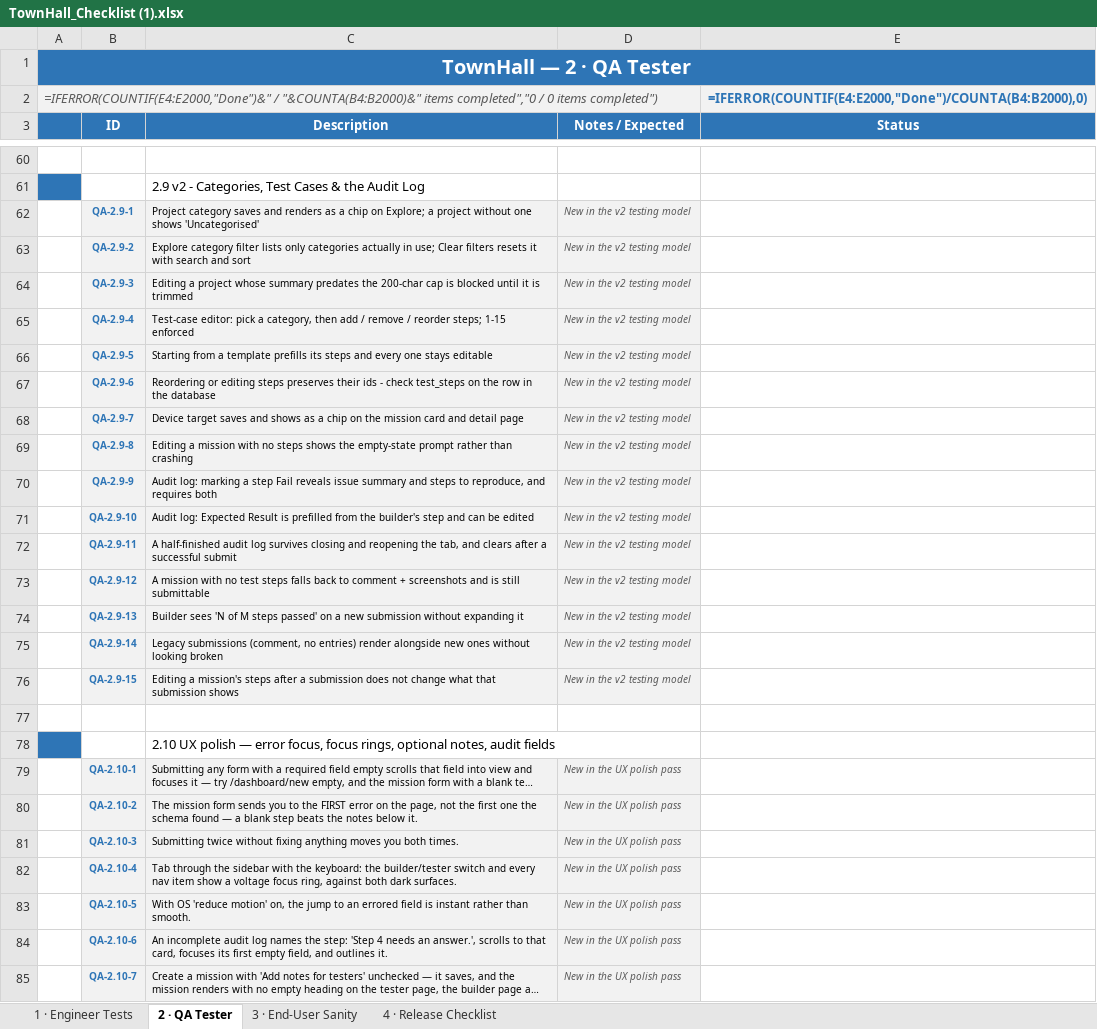
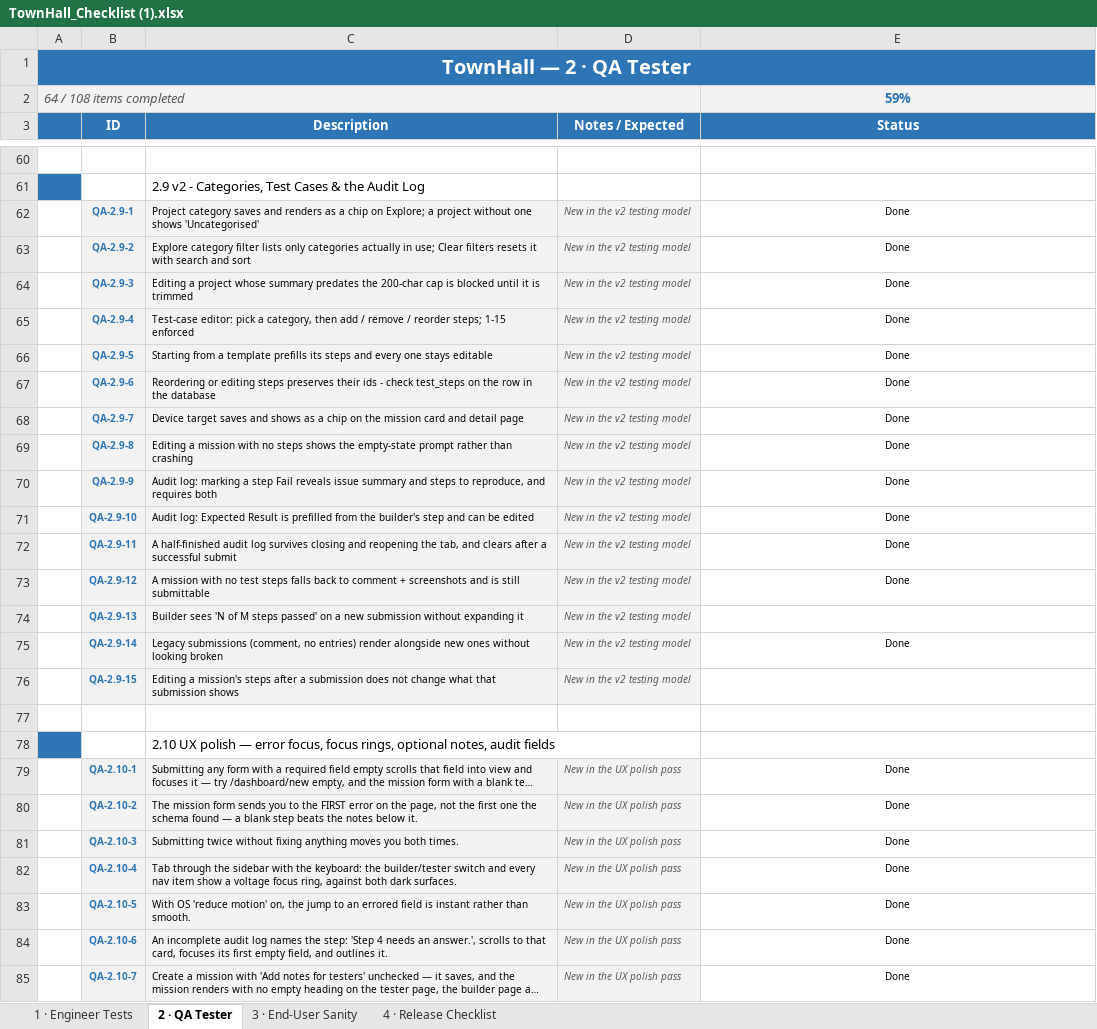
Before and after one commit to Chrisemeka/town_hall, an Excel workbook: TownHall_Checklist (1).xlsx, sheet 2 · QA Tester, drawn as a sheet; only a part is shown, gaps mark what is left out; long unchanged cells end in …; values as stored, in another font and other column widths than the file's, no borders; formulas without a stored value are shown as written; conditional formats not drawn; removed rows and columns are numbered as before the commit, all else as after; the diff covers the shown part only; the diff names each change by its address in the sheet, - before the commit and + after, or states it on an @@ line.

```diff
--- a/TownHall_Checklist (1).xlsx (sheet 2 · QA Tester)
+++ b/TownHall_Checklist (1).xlsx (sheet 2 · QA Tester)
-row 2: =IFERROR(COUNTIF(E4:E2000,"Done")&" / "&COUNTA(B4:B2000)&" items completed","0 / 0 items completed") |  |  |  | =IFERROR(COUNTIF(E4:E2000,"Done")/COUNTA(B4:B2000),0)
+row 2: 64 / 108 items completed |  |  |  | 59%
-E62:E73 (Status): (empty)
+E62:E73 (Status): Done
-E75 (Status): (empty)
+E75 (Status): Done
-E79:E85 (Status): (empty)
+E79:E85 (Status): Done
```
Also changed, not shown: 8 edited cells elsewhere in this sheet, sheet 4 · Release Checklist, sheet 3 · End-User Sanity, sheet 1 · Engineer Tests.
